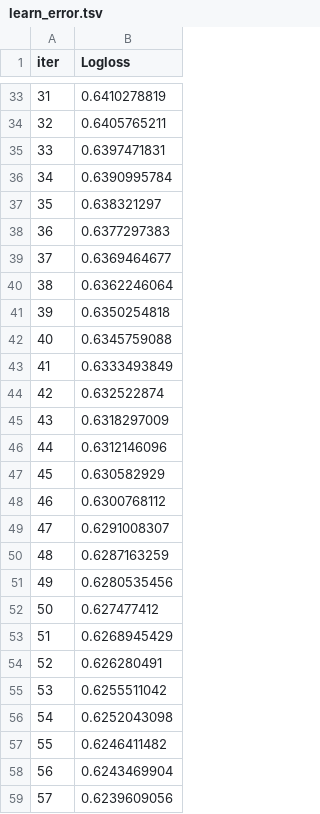
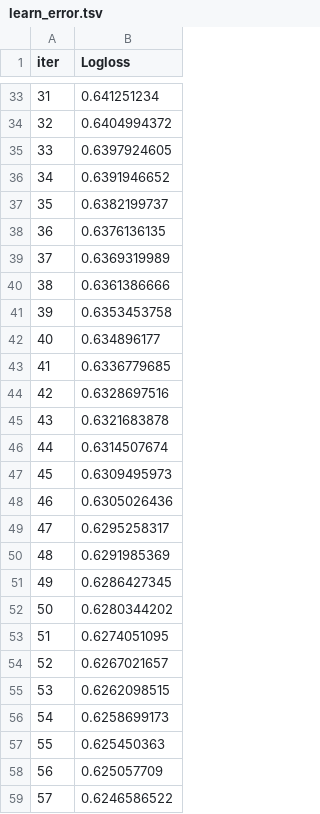
Before and after one commit to deepakbastola/malnutrition, a TSV file: Models/catboost_info/learn_error.tsv, drawn as a sheet; only a part is shown, gaps mark what is left out; the diff covers the shown part only.

```diff
--- a/Models/catboost_info/learn_error.tsv
+++ b/Models/catboost_info/learn_error.tsv
@@ -33,27 +33,27 @@ iter	Logloss
-31	0.6410278819
-32	0.6405765211
-33	0.6397471831
-34	0.6390995784
-35	0.638321297
-36	0.6377297383
-37	0.6369464677
-38	0.6362246064
-39	0.6350254818
-40	0.6345759088
-41	0.6333493849
-42	0.632522874
-43	0.6318297009
-44	0.6312146096
-45	0.630582929
-46	0.6300768112
-47	0.6291008307
-48	0.6287163259
-49	0.6280535456
-50	0.627477412
-51	0.6268945429
-52	0.626280491
-53	0.6255511042
-54	0.6252043098
-55	0.6246411482
-56	0.6243469904
-57	0.6239609056
+31	0.641251234
+32	0.6404994372
+33	0.6397924605
+34	0.6391946652
+35	0.6382199737
+36	0.6376136135
+37	0.6369319989
+38	0.6361386666
+39	0.6353453758
+40	0.634896177
+41	0.6336779685
+42	0.6328697516
+43	0.6321683878
+44	0.6314507674
+45	0.6309495973
+46	0.6305026436
+47	0.6295258317
+48	0.6291985369
+49	0.6286427345
+50	0.6280344202
+51	0.6274051095
+52	0.6267021657
+53	0.6262098515
+54	0.6258699173
+55	0.625450363
+56	0.625057709
+57	0.6246586522
```
Also changed, not shown: 169 edited cells elsewhere in this file, Models/catboost_info/time_left.tsv, Models/complete_model_comparison.csv, 22 other files.
